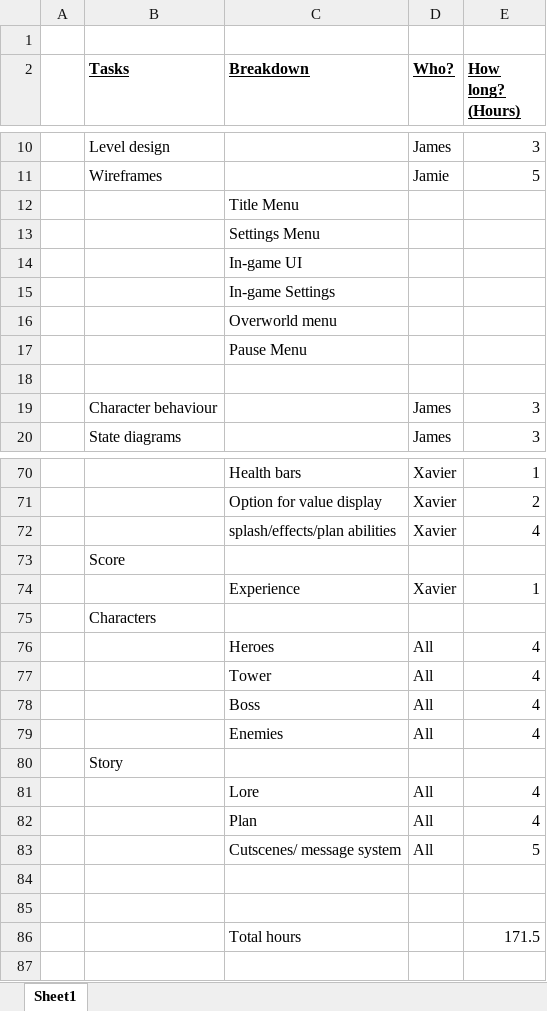
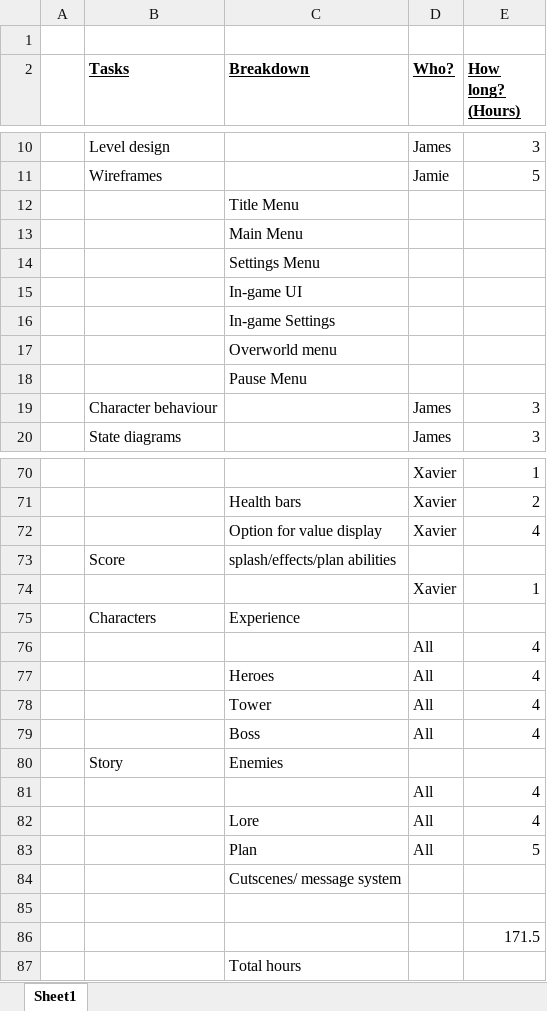
Before and after one commit to KhannaGaming/Mobile-Applications, an Excel workbook: WBS.xlsx, sheet Sheet1, drawn as a sheet; only a part is shown, gaps mark what is left out; values as stored, in another font and other column widths than the file's, no borders; charts and pictures not drawn; removed rows and columns are numbered as before the commit, all else as after; the diff covers the shown part only; the diff names each change by its address in the sheet, - before the commit and + after, or states it on an @@ line.

```diff
--- a/WBS.xlsx (sheet Sheet1)
+++ b/WBS.xlsx (sheet Sheet1)
+row 13:  |  | Main Menu
-row 18: (empty)
-C70 (Breakdown): Health bars
+C70 (Breakdown): (empty)
-C71 (Breakdown): Option for value display
+C71 (Breakdown): Health bars
-C72 (Breakdown): splash/effects/plan abilities
+C72 (Breakdown): Option for value display
-C73 (Breakdown): (empty)
+C73 (Breakdown): splash/effects/plan abilities
-C74 (Breakdown): Experience
+C74 (Breakdown): (empty)
-C75 (Breakdown): (empty)
+C75 (Breakdown): Experience
+row 76:  |  |  | All | 4
+row 80:  | Story | Enemies
-C81 (Breakdown): Enemies
+C81 (Breakdown): (empty)
-row 80:  | Story
-row 82:  |  | Plan | All | 4
-C83 (Breakdown): Cutscenes/ message system
+C83 (Breakdown): Plan
+row 84:  |  | Cutscenes/ message system
-E86 (How long? (Hours)): (empty)
+E86 (How long? (Hours)): 171.5
-E87 (How long? (Hours)): 171.5
+E87 (How long? (Hours)): (empty)
```
Also changed, not shown: 3 added rows, 3 removed rows and 19 edited cells elsewhere in this sheet.
